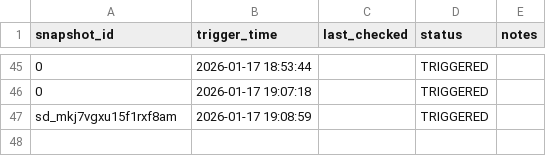
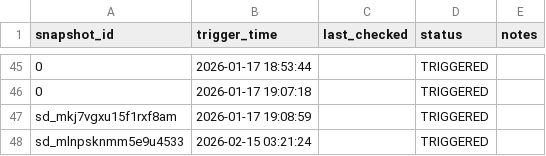
Before and after one commit to cmtix/Alaska_Food, a CSV file: DATA_PULL_SCRIPTS/WM/wm_snapshot_registry.csv, drawn as a sheet; only a part is shown, gaps mark what is left out; the diff names each change by its address in the sheet, - before the commit and + after, or states it on an @@ line.

Commit message:
Updates for Feb 2026
Most stayed the same. New logs, experiments with fixing WM pull.

```diff
--- a/DATA_PULL_SCRIPTS/WM/wm_snapshot_registry.csv
+++ b/DATA_PULL_SCRIPTS/WM/wm_snapshot_registry.csv
+row 48: sd_mlnpsknmm5e9u4533 | 2026-02-15 03:21:24 |  | TRIGGERED
```
Also changed, not shown: 21 other files.
